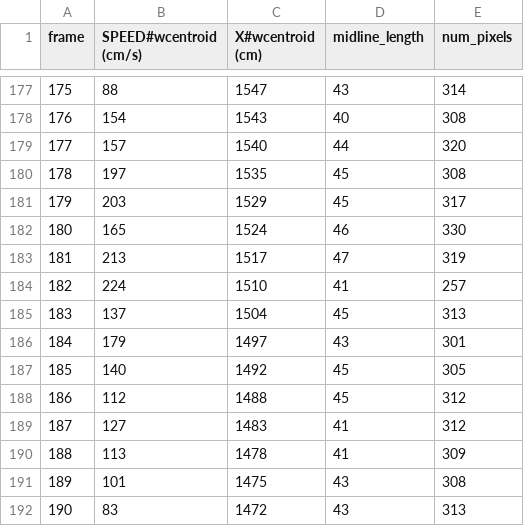
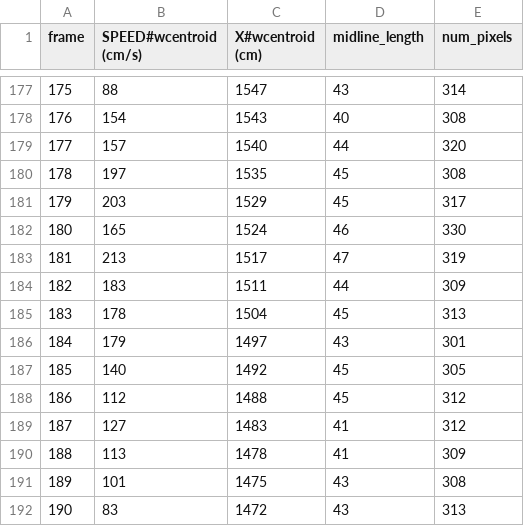
Before and after one commit to mooch443/trex, a CSV file: videos/compare_data/raw/test_fish6.csv, drawn as a sheet; only a part is shown, gaps mark what is left out.

```diff
--- a/videos/compare_data/raw/test_fish6.csv
+++ b/videos/compare_data/raw/test_fish6.csv
@@ -183,4 +183,4 @@ frame,SPEED#wcentroid (cm/s),X#wcentroid (cm),midline_length,num_pixels
 181,213,1517,47,319
-182,224,1510,41,257
-183,137,1504,45,313
+182,183,1511,44,309
+183,178,1504,45,313
 184,179,1497,43,301
```
Also changed, not shown: videos/compare_data/raw/test_fish1.csv, videos/compare_data/raw/test_fish2.csv, 4 other files.
